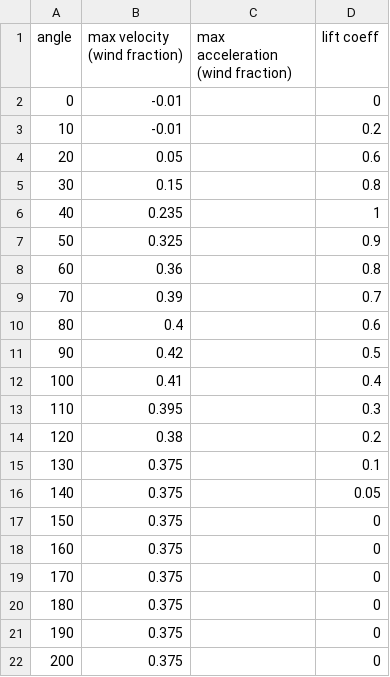
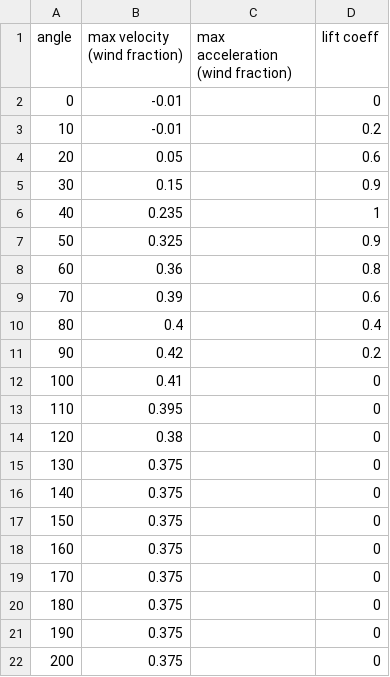
Before and after one commit to KasparSnashall/NerualNetSailer, a CSV file: speed.csv, drawn as a sheet; only a part is shown.

Commit message:
Adjusted lift coefficent

```diff
--- a/speed.csv
+++ b/speed.csv
@@ -4,3 +4,3 @@ angle,max velocity (wind fraction),max acceleration (wind fraction),lift coeff
 20,0.05,,0.6
-30,0.15,,0.8
+30,0.15,,0.9
 40,0.235,,1
@@ -8,10 +8,10 @@ angle,max velocity (wind fraction),max acceleration (wind fraction),lift coeff
 60,0.36,,0.8
-70,0.39,,0.7
-80,0.4,,0.6
-90,0.42,,0.5
-100,0.41,,0.4
-110,0.395,,0.3
-120,0.38,,0.2
-130,0.375,,0.1
-140,0.375,,0.05
+70,0.39,,0.6
+80,0.4,,0.4
+90,0.42,,0.2
+100,0.41,,0
+110,0.395,,0
+120,0.38,,0
+130,0.375,,0
+140,0.375,,0
 150,0.375,,0
```
